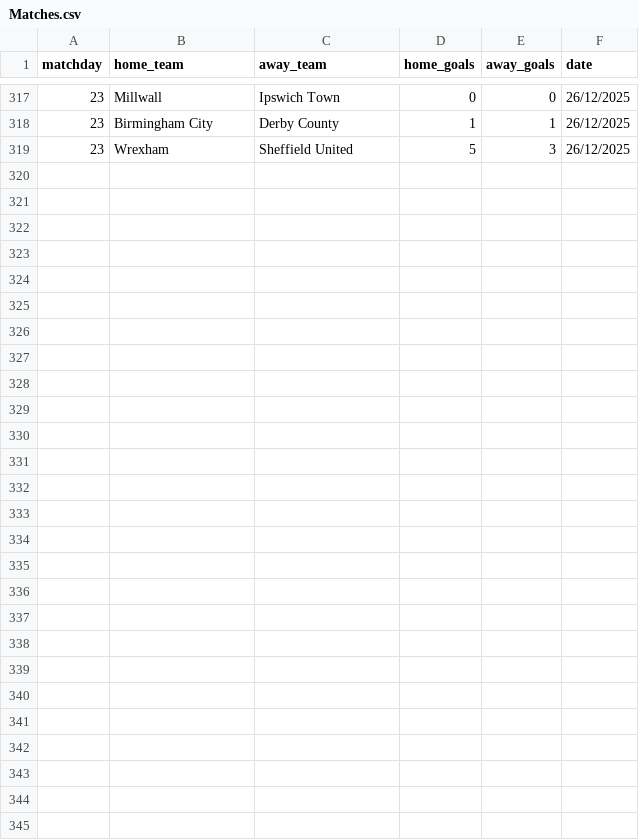
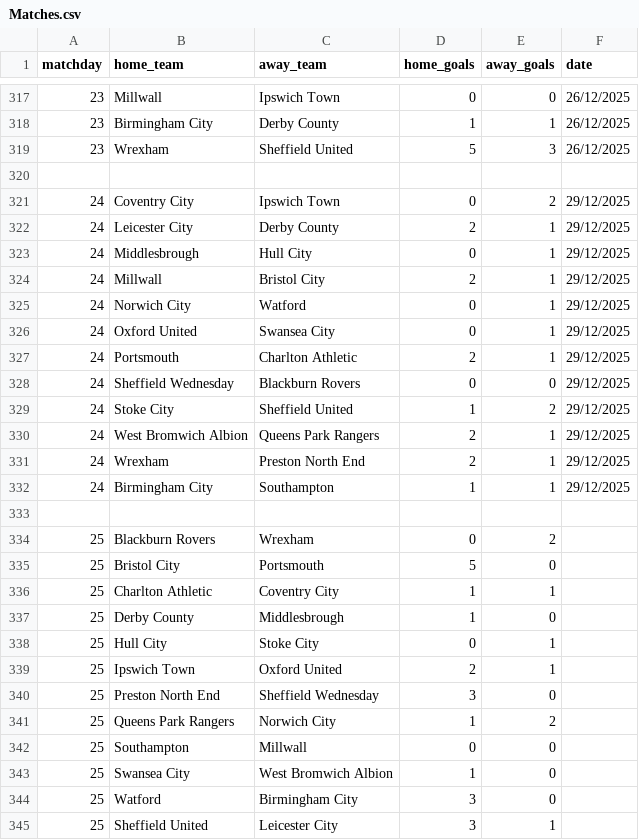
Before and after one commit to danke9921-pixel/EFLChampionshipExplorer, a CSV file: data/Matches.csv, drawn as a sheet; only a part is shown, gaps mark what is left out; the diff covers the shown part only; the diff names each change by its address in the sheet, - before the commit and + after, or states it on an @@ line.

```diff
--- a/data/Matches.csv
+++ b/data/Matches.csv
+row 320: (empty)
+row 321: 24 | Coventry City | Ipswich Town | 0 | 2 | 29/12/2025
+row 322: 24 | Leicester City | Derby County | 2 | 1 | 29/12/2025
+row 323: 24 | Middlesbrough | Hull City | 0 | 1 | 29/12/2025
+row 324: 24 | Millwall | Bristol City | 2 | 1 | 29/12/2025
+row 325: 24 | Norwich City | Watford | 0 | 1 | 29/12/2025
+row 326: 24 | Oxford United | Swansea City | 0 | 1 | 29/12/2025
+row 327: 24 | Portsmouth | Charlton Athletic | 2 | 1 | 29/12/2025
+row 328: 24 | Sheffield Wednesday | Blackburn Rovers | 0 | 0 | 29/12/2025
+row 329: 24 | Stoke City | Sheffield United | 1 | 2 | 29/12/2025
+row 330: 24 | West Bromwich Albion | Queens Park Rangers | 2 | 1 | 29/12/2025
+row 331: 24 | Wrexham | Preston North End | 2 | 1 | 29/12/2025
+row 332: 24 | Birmingham City | Southampton | 1 | 1 | 29/12/2025
+row 333: (empty)
+row 334: 25 | Blackburn Rovers | Wrexham | 0 | 2
+row 335: 25 | Bristol City | Portsmouth | 5 | 0
+row 336: 25 | Charlton Athletic | Coventry City | 1 | 1
+row 337: 25 | Derby County | Middlesbrough | 1 | 0
+row 338: 25 | Hull City | Stoke City | 0 | 1
+row 339: 25 | Ipswich Town | Oxford United | 2 | 1
+row 340: 25 | Preston North End | Sheffield Wednesday | 3 | 0
+row 341: 25 | Queens Park Rangers | Norwich City | 1 | 2
+row 342: 25 | Southampton | Millwall | 0 | 0
+row 343: 25 | Swansea City | West Bromwich Albion | 1 | 0
+row 344: 25 | Watford | Birmingham City | 3 | 0
+row 345: 25 | Sheffield United | Leicester City | 3 | 1
```
Also changed, not shown: 23 edited cells elsewhere in this file, data/Teams.csv, data/goals.csv, 6 other files.
